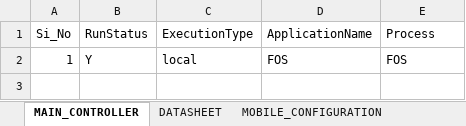
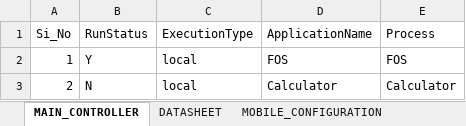
Before and after one commit to biswa2000df/BSA_MOBILE_FRAMEWORK, an Excel workbook: MainController.xlsx, sheet MAIN_CONTROLLER, drawn as a sheet; values as stored, in another font and other column widths than the file's, no borders; the diff names each change by its address in the sheet, - before the commit and + after, or states it on an @@ line.

```diff
--- a/MainController.xlsx (sheet MAIN_CONTROLLER)
+++ b/MainController.xlsx (sheet MAIN_CONTROLLER)
+row 3: 2 | N | local | Calculator | Calculator
```
Also changed, not shown: sheet DATASHEET, sheet MOBILE_CONFIGURATION, DataSheet/FOS.xlsx, 21 other files.
